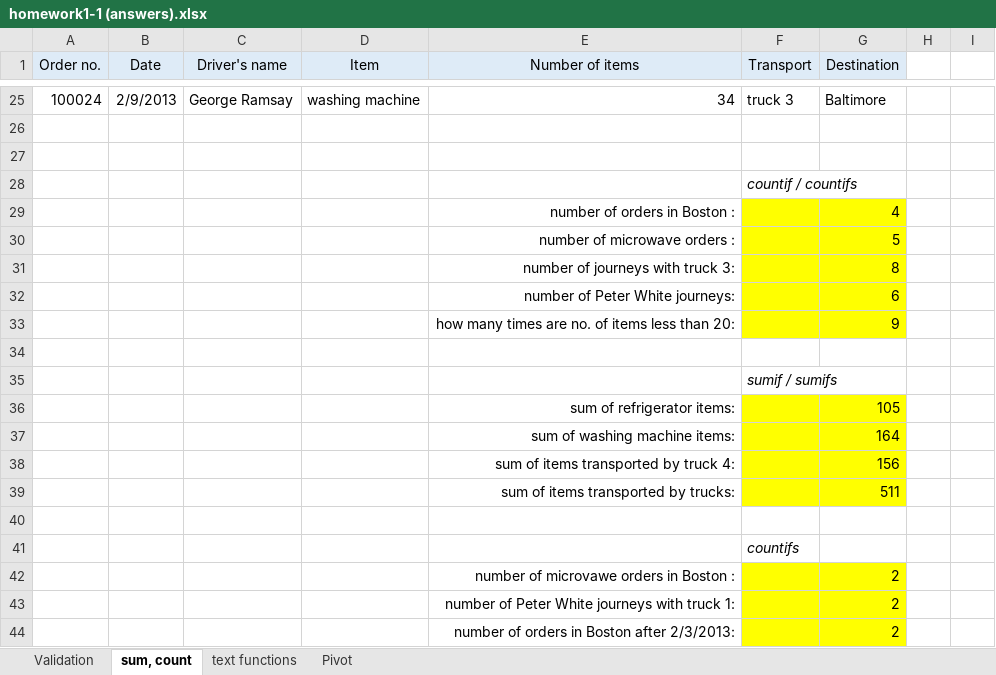
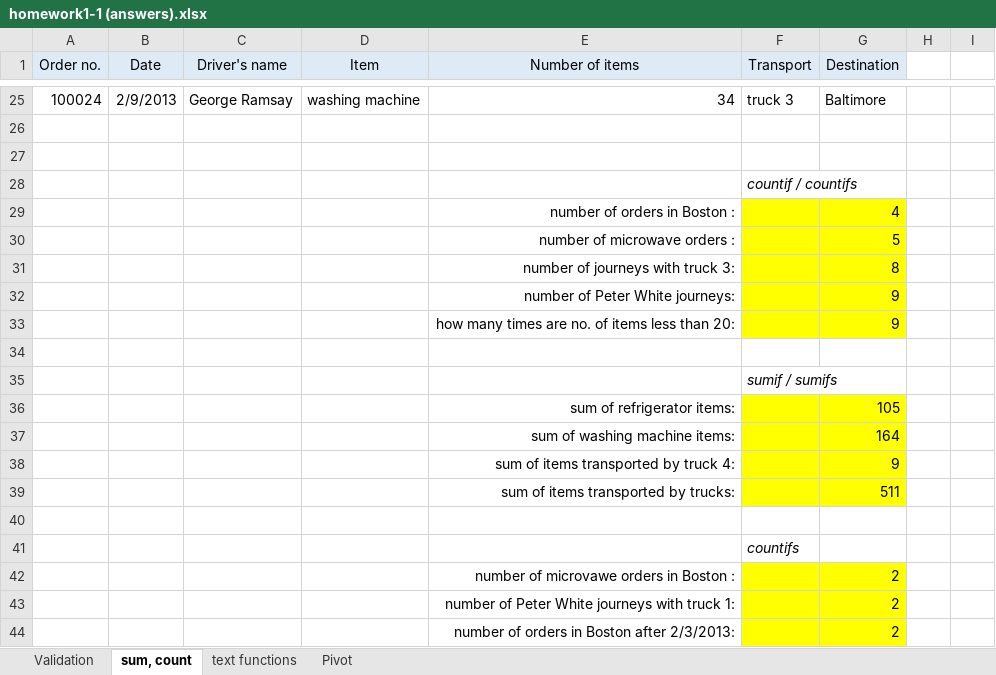
Before and after one commit to RValdre/Exceli-Parandaja-Python, an Excel workbook: homework1-1 (answers).xlsx, sheet sum, count, drawn as a sheet; only a part is shown, gaps mark what is left out; values as stored, in another font and other column widths than the file's, no borders; charts and pictures not drawn; the diff names each change by its address in the sheet, - before the commit and + after, or states it on an @@ line.

Commit message:
Sum, count - works

```diff
--- a/homework1-1 (answers).xlsx (sheet sum, count)
+++ b/homework1-1 (answers).xlsx (sheet sum, count)
-G32 (Destination): 6
+G32 (Destination): 9
-G38 (Destination): 156
+G38 (Destination): 9
```
Also changed, not shown: sheet Pivot, formulas that keep their value, charts or pictures, 7 other files.
